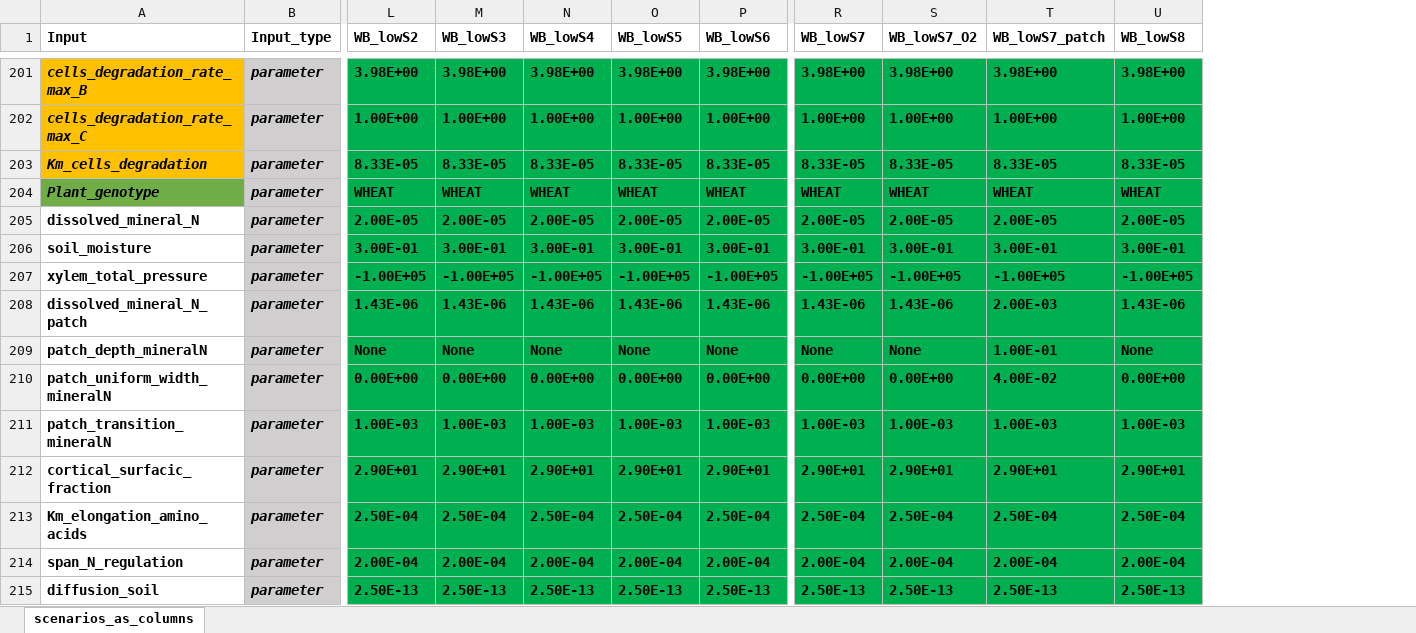
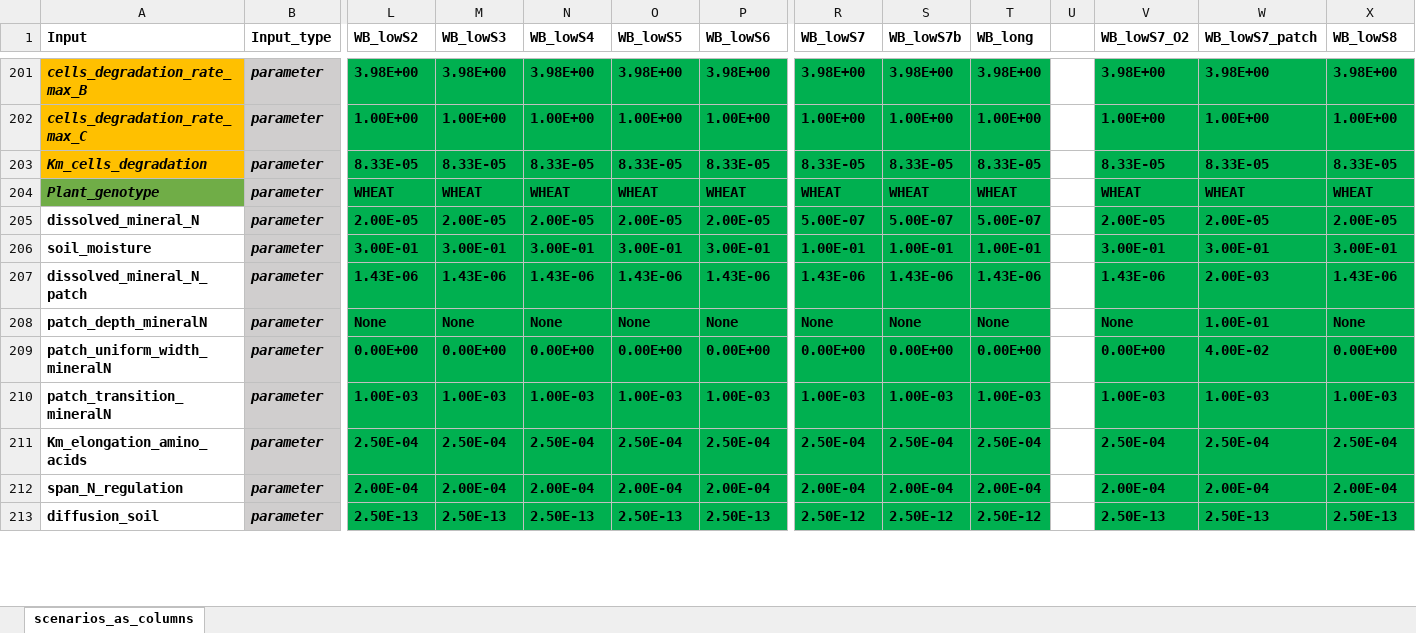
Before and after one commit to GeraultTr/Wheat-BRIDGES, an Excel workbook: simulations/single_plant/inputs/Scenarios_24-11-06.xlsx, sheet scenarios_as_columns, drawn as a sheet; only a part is shown, gaps mark what is left out; values as stored, in another font and other column widths than the file's, no borders; conditional formats not drawn; removed rows and columns are numbered as before the commit, all else as after; rows hold the shown columns only; the diff covers the shown part only; the diff names each change by its address in the sheet, - before the commit and + after, or states it on an @@ line.

```diff
--- a/simulations/single_plant/inputs/Scenarios_24-11-06.xlsx (sheet scenarios_as_columns)
+++ b/simulations/single_plant/inputs/Scenarios_24-11-06.xlsx (sheet scenarios_as_columns)
+column S (WB_lowS7b), rows 201-213: 3.98E+00 | 1.00E+00 | 8.33E-05 | WHEAT | 5.00E-07 | 1.00E-01 | 1.43E-06 | None | 0.00E+00 | 1.00E-03 | 2.50E-04 | 2.00E-04 | 2.50E-12
+column T (WB_long), rows 201-213: 3.98E+00 | 1.00E+00 | 8.33E-05 | WHEAT | 5.00E-07 | 1.00E-01 | 1.43E-06 | None | 0.00E+00 | 1.00E-03 | 2.50E-04 | 2.00E-04 | 2.50E-12
+column U, empty
-R205 (WB_lowS7): 2.00E-05
+R205 (WB_lowS7): 5.00E-07
-R206 (WB_lowS7): 3.00E-01
+R206 (WB_lowS7): 1.00E-01
-row 207: xylem_total_pressure | parameter | -1.00E+05 | -1.00E+05 | -1.00E+05 | -1.00E+05 | -1.00E+05 | -1.00E+05 | -1.00E+05 | -1.00E+05 | -1.00E+05
-row 212: cortical_surfacic_fraction | parameter | 2.90E+01 | 2.90E+01 | 2.90E+01 | 2.90E+01 | 2.90E+01 | 2.90E+01 | 2.90E+01 | 2.90E+01 | 2.90E+01
-R213 (WB_lowS7): 2.50E-13
+R213 (WB_lowS7): 2.50E-12
```
Also changed, not shown: 4 added rows, 4 removed rows, 9 edited cells and cell formats elsewhere in this sheet, formulas that keep their value, 4 other files.
